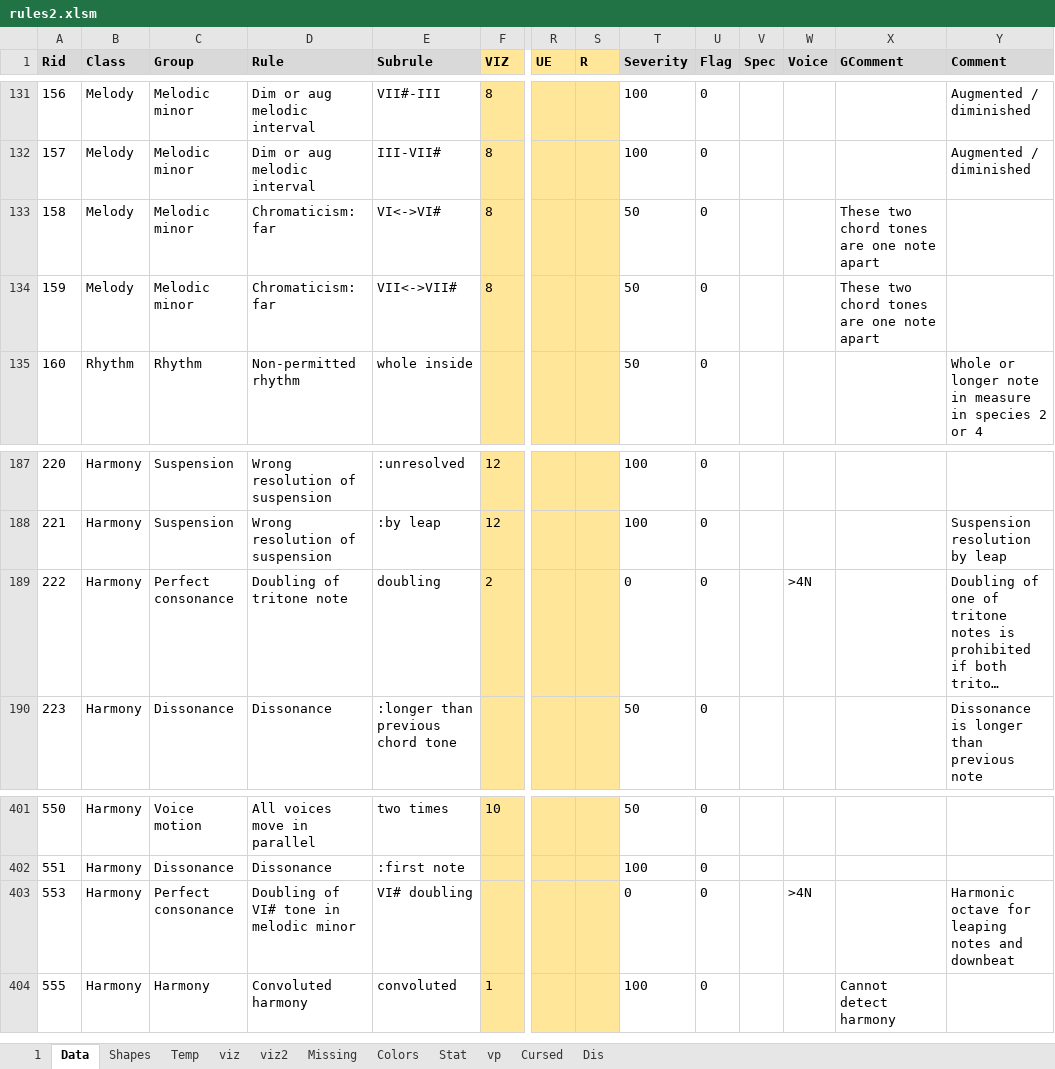
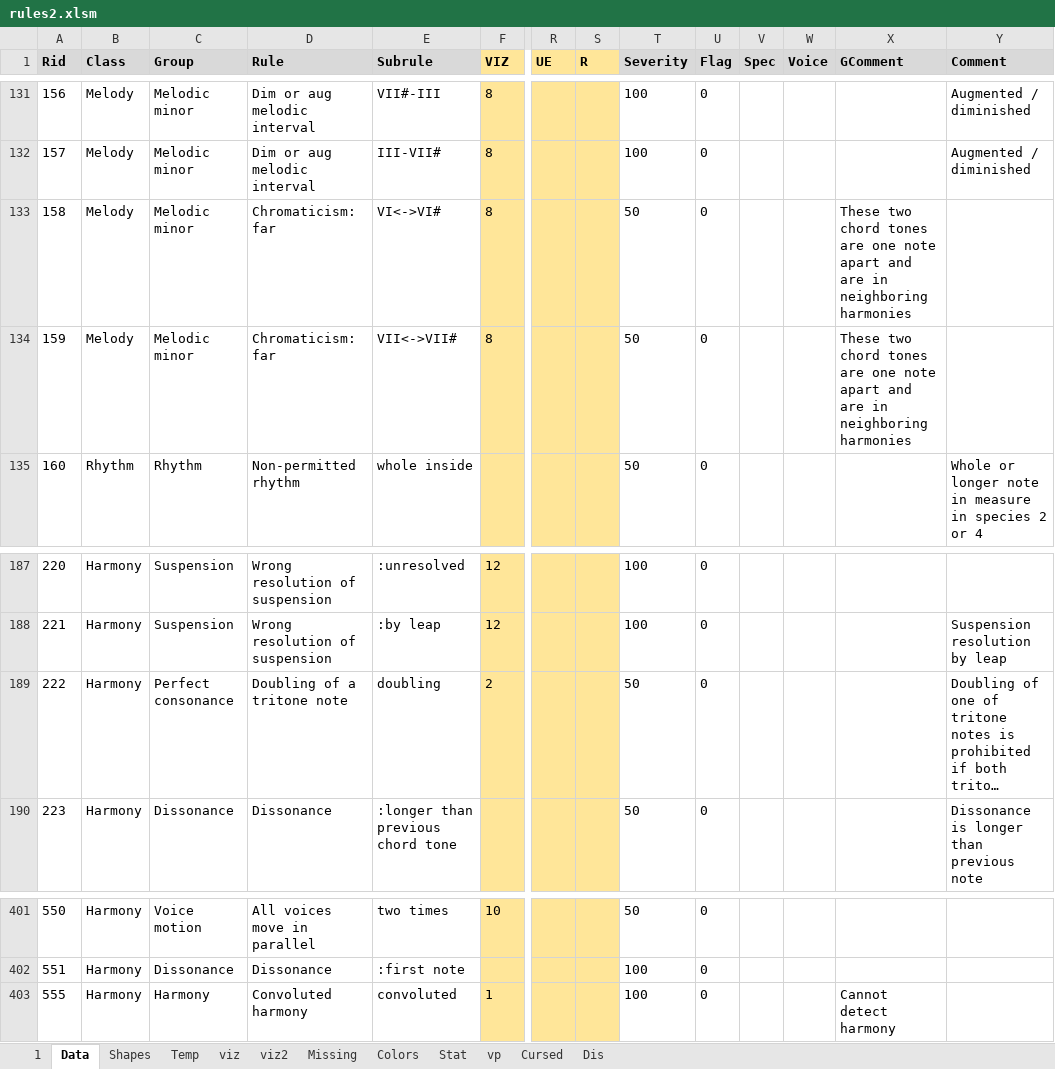
Before and after one commit to Dpst94/MGen, an Excel workbook: MGen/configs/rules2/rules2.xlsm, sheet Data, drawn as a sheet; only a part is shown, gaps mark what is left out; long unchanged cells end in …; values as stored, in another font and other column widths than the file's, no borders; charts and pictures not drawn; rows hold the shown columns only; the diff names each change by its address in the sheet, - before the commit and + after, or states it on an @@ line.

Commit message:
CA3: Update rules

```diff
--- a/MGen/configs/rules2/rules2.xlsm (sheet Data)
+++ b/MGen/configs/rules2/rules2.xlsm (sheet Data)
-X133:X134 (GComment): …note apart
+X133:X134 (GComment): …note apart and are in neighboring harmonies
-D189 (Rule): Doubling of tritone note
+D189 (Rule): Doubling of a tritone note
-T189 (Severity): 0
+T189 (Severity): 50
-W189 (Voice): >4N
+W189 (Voice): (empty)
-row 403: 553 | Harmony | Perfect consonance | Doubling of VI# tone in melodic minor | VI# doubling |  |  |  | 0 | 0 |  | >4N |  | Harmonic octave for leaping notes and downbeat
```
Also changed, not shown: sheet 1, sheet Missing, 5 other files.
